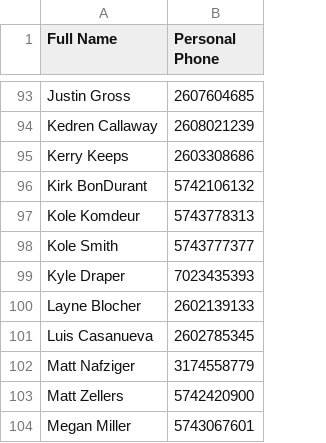
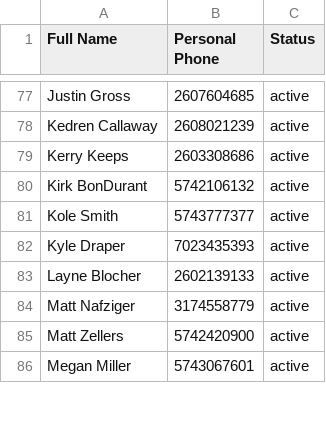
Before and after one commit to Ozurk/Mass_Messanger_App, a CSV file: data/SF Employee.csv, drawn as a sheet; only a part is shown, gaps mark what is left out; removed rows and columns are numbered as before the commit, all else as after; the diff covers the shown part only; the diff names each change by its address in the sheet, - before the commit and + after, or states it on an @@ line.

```diff
--- a/data/SF Employee.csv
+++ b/data/SF Employee.csv
+column C (Status), rows 77-86: all active
-row 97: Kole Komdeur | 5743778313
-row 101: Luis Casanueva | 2602785345
```
Also changed, not shown: 2 added rows and 29 removed rows elsewhere in this file, 2 other files.
